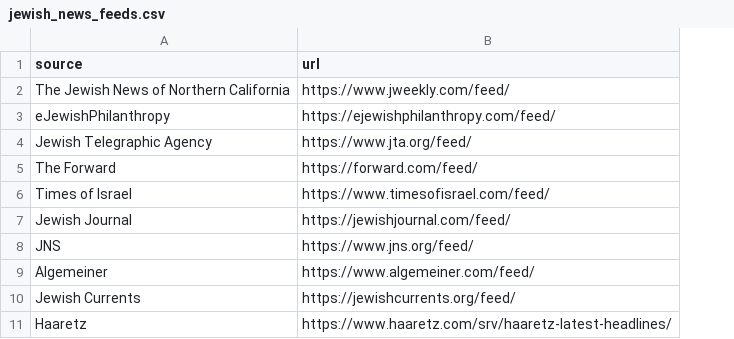
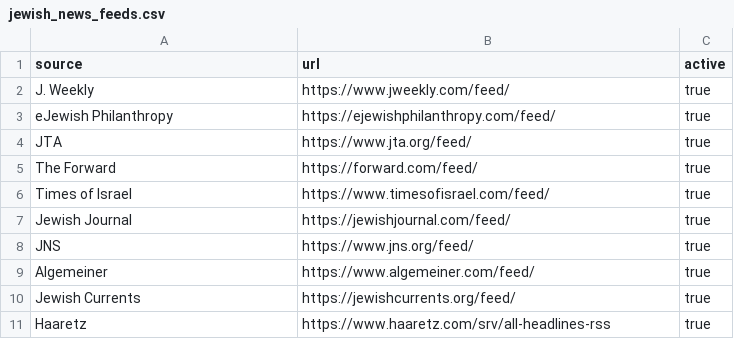
Before and after one commit to jballhalla/jewish-studies-feed, a CSV file: config/jewish_news_feeds.csv, drawn as a sheet; the diff names each change by its address in the sheet, - before the commit and + after, or states it on an @@ line.

Commit message:
Update jewish_news_feeds.csv

```diff
--- a/config/jewish_news_feeds.csv
+++ b/config/jewish_news_feeds.csv
+column C (active), rows 2-11: all true
-A2 (source): The Jewish News of Northern California
+A2 (source): J. Weekly
-A3 (source): eJewishPhilanthropy
+A3 (source): eJewish Philanthropy
-A4 (source): Jewish Telegraphic Agency
+A4 (source): JTA
-B11 (url): https://www.haaretz.com/srv/haaretz-latest-headlines/
+B11 (url): https://www.haaretz.com/srv/all-headlines-rss
```
